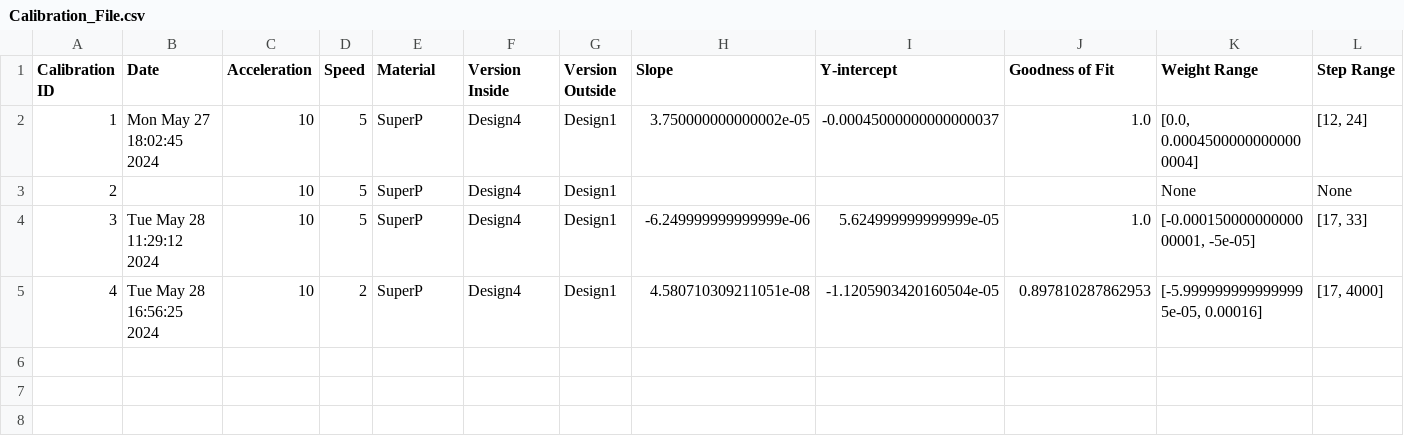
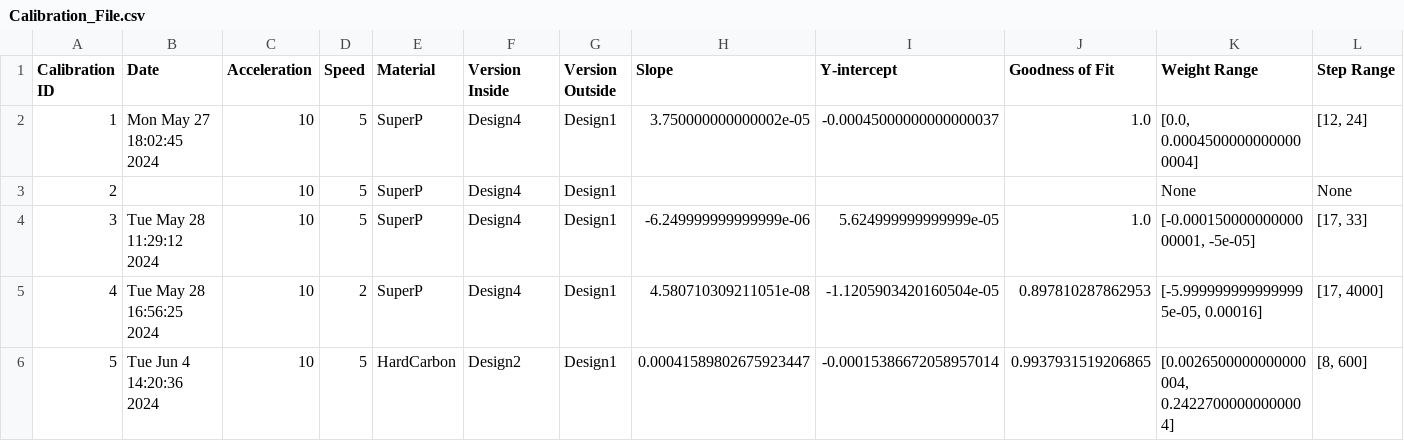
Before and after one commit to Helge-Stein-Group/Slurry_Bot, a CSV file: PaperTest/Calibration_File.csv, drawn as a sheet; only a part is shown; rows hold the shown columns only; the diff names each change by its address in the sheet, - before the commit and + after, or states it on an @@ line.

```diff
--- a/PaperTest/Calibration_File.csv
+++ b/PaperTest/Calibration_File.csv
+row 6: 5 | Tue Jun 4 14:20:36 2024 | 10 | 5 | HardCarbon | Design2 | Design1 | 0.00041589802675923447 | -0.00015386672058957014 | 0.9937931519206865 | [0.0026500000000000004, 0.24227000000000004] | [8, 600]
```
Also changed, not shown: 8 other files.
